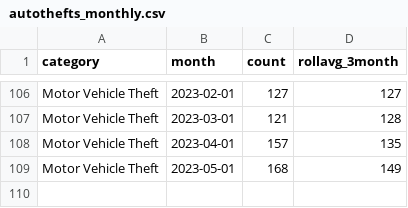
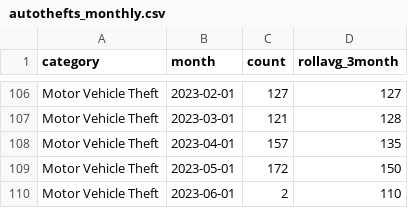
Before and after one commit to abcotvdata/safetytracker_raleigh, a CSV file: data/output/monthly/autothefts_monthly.csv, drawn as a sheet; only a part is shown, gaps mark what is left out.

```diff
--- a/data/output/monthly/autothefts_monthly.csv
+++ b/data/output/monthly/autothefts_monthly.csv
@@ -108,2 +108,3 @@ Motor Vehicle Theft,2023-03-01,121,128
 Motor Vehicle Theft,2023-04-01,157,135
-Motor Vehicle Theft,2023-05-01,168,149
+Motor Vehicle Theft,2023-05-01,172,150
+Motor Vehicle Theft,2023-06-01,2,110
```
Also changed, not shown: data/output/monthly/assaults_monthly.csv, data/output/monthly/burglaries_monthly.csv, 46 other files.
